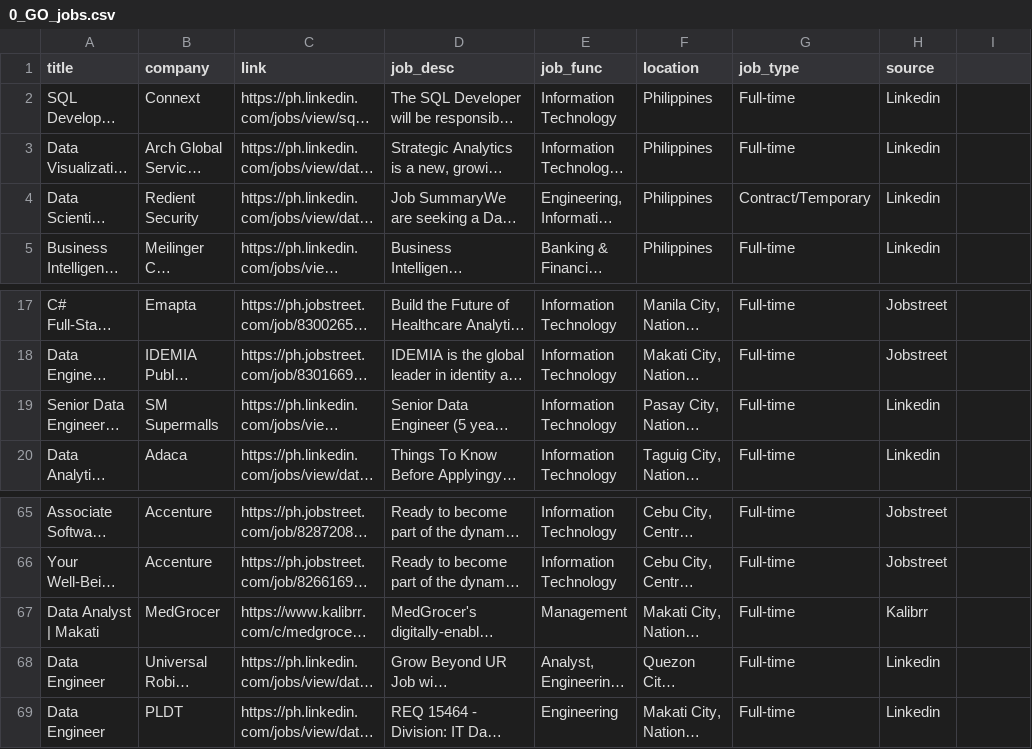
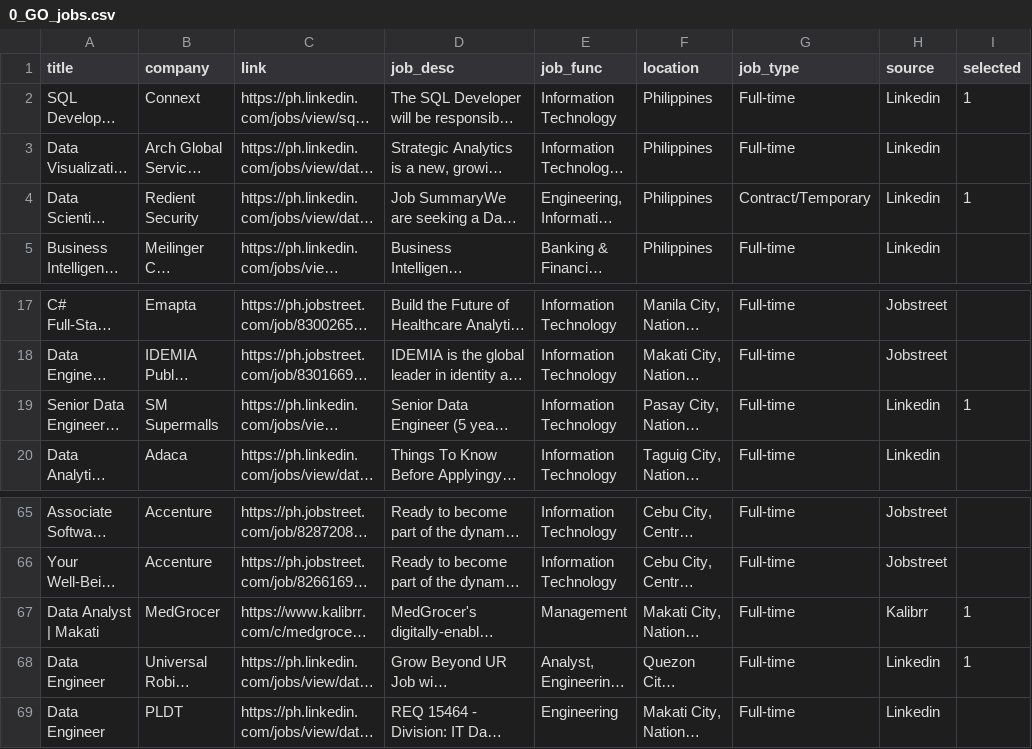
Before and after one commit to KyleCarlo/Job-Recommender-System, a CSV file: job_outputs/0_GO_jobs.csv, drawn as a sheet; only a part is shown, gaps mark what is left out; long unchanged cells end in …; the diff names each change by its address in the sheet, - before the commit and + after, or states it on an @@ line.

```diff
--- a/job_outputs/0_GO_jobs.csv
+++ b/job_outputs/0_GO_jobs.csv
-I1: (empty)
+I1: selected
-I2 (selected): (empty)
+I2 (selected): 1
-I4 (selected): (empty)
+I4 (selected): 1
-I19 (selected): (empty)
+I19 (selected): 1
-I67:I68 (selected): (empty)
+I67:I68 (selected): 1
```
Also changed, not shown: job_outputs/1_PAYONGAYONG_jobs.csv, job_outputs/3_ONG_jobs.csv, 8 other files.
